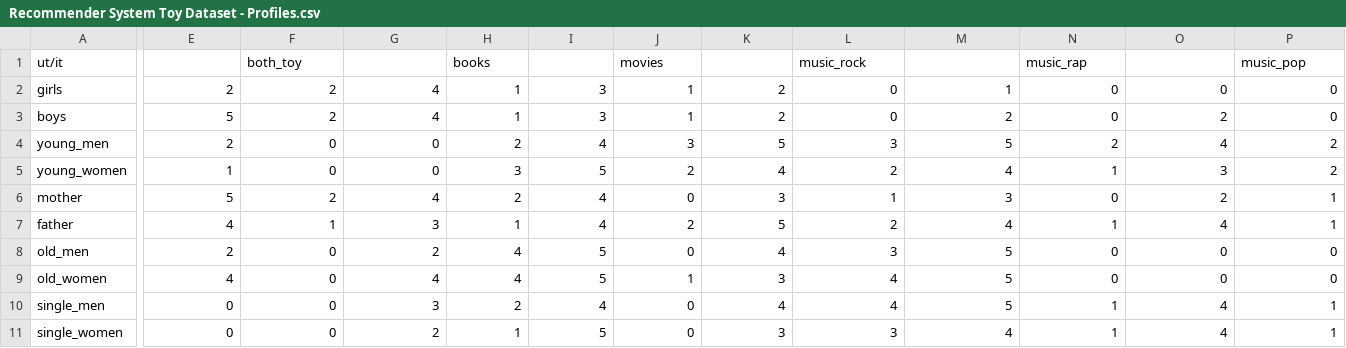
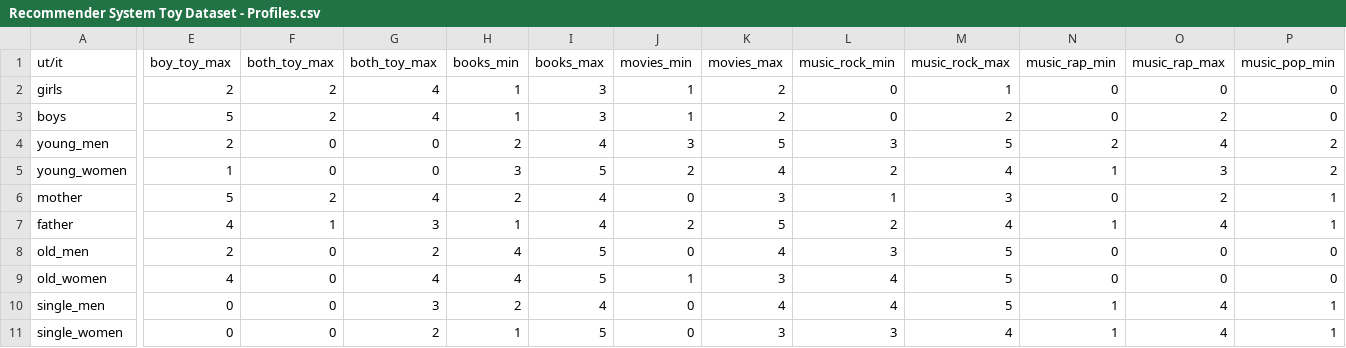
Before and after one commit to Raggames/NeuralNetwork_v2, a CSV file: Assets/AtomixML/MiniProjects/RecommenderSystem/Resources/Recommender System Toy Dataset - Profiles.csv, drawn as a sheet; only a part is shown, gaps mark what is left out; the diff covers the shown part only; the diff names each change by its address in the sheet, - before the commit and + after, or states it on an @@ line.

```diff
--- a/Assets/AtomixML/MiniProjects/RecommenderSystem/Resources/Recommender System Toy Dataset - Profiles.csv
+++ b/Assets/AtomixML/MiniProjects/RecommenderSystem/Resources/Recommender System Toy Dataset - Profiles.csv
-E1: (empty)
+E1: boy_toy_max
-F1: both_toy
+F1: both_toy_max
-G1: (empty)
+G1: both_toy_max
-H1: books
+H1: books_min
-I1: (empty)
+I1: books_max
-J1: movies
+J1: movies_min
-K1: (empty)
+K1: movies_max
-L1: music_rock
+L1: music_rock_min
-M1: (empty)
+M1: music_rock_max
-N1: music_rap
+N1: music_rap_min
-O1: (empty)
+O1: music_rap_max
-P1: music_pop
+P1: music_pop_min
```
Also changed, not shown: 11 edited cells elsewhere in this file, Assets/AtomixML/MiniProjects/RecommenderSystem/Resources/dataset_50_10.csv, Assets/AtomixML/MiniProjects/RecommenderSystem/Resources/dataset_50_10_profile_means.csv, 48 other files.
